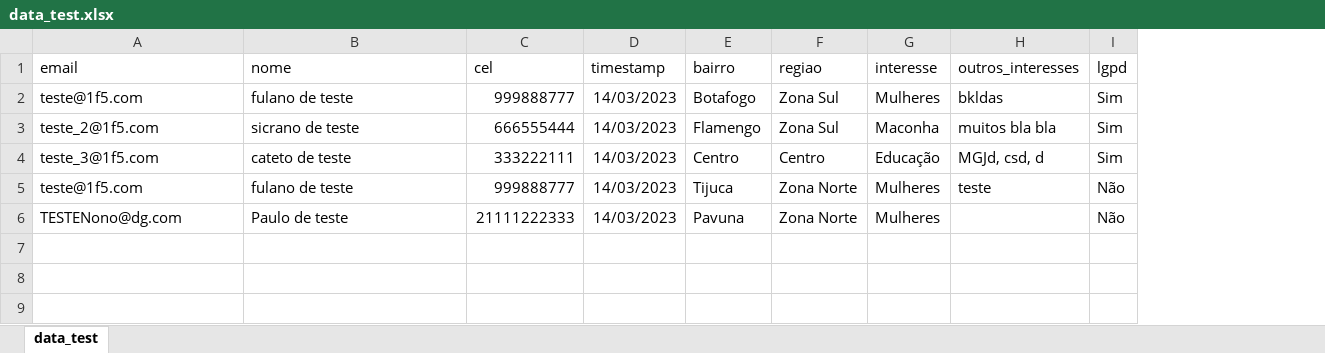
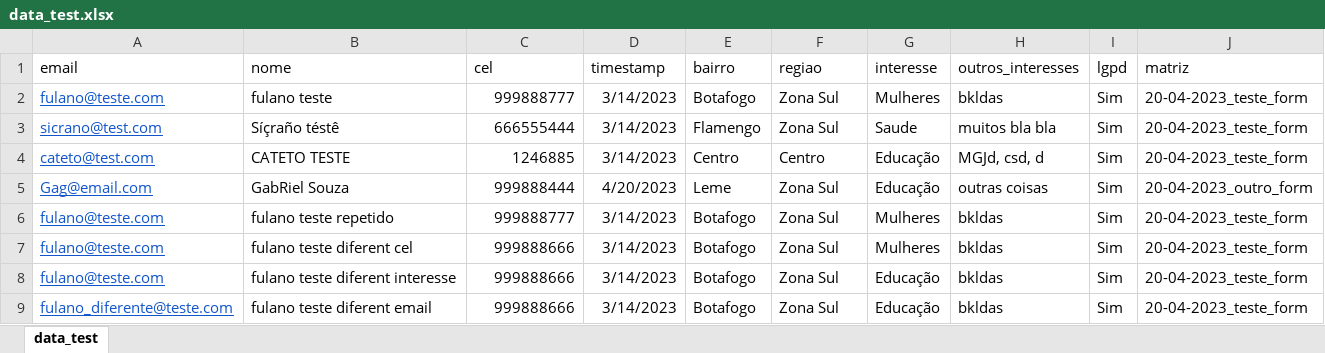
Before and after one commit to gabriel-zelesco/contact_cleaner, an Excel workbook: data_test.xlsx, sheet data_test, drawn as a sheet; values as stored, in another font and other column widths than the file's, no borders; charts and pictures not drawn; removed rows and columns are numbered as before the commit, all else as after; the diff names each change by its address in the sheet, - before the commit and + after, or states it on an @@ line.

Commit message:
added feature to other columns

```diff
--- a/data_test.xlsx (sheet data_test)
+++ b/data_test.xlsx (sheet data_test)
+column J (matriz), rows 2-4: all 20-04-2023_teste_form
-A2 (email): teste@1f5.com
+A2 (email): fulano@teste.com
@@ A2:A4 underline: off → on, text colour: black → #1155CC @@
-B2 (nome): fulano de teste
+B2 (nome): fulano teste
-D2:D4 (timestamp): 14/03/2023
+D2:D4 (timestamp): 3/14/2023
-A3 (email): teste_2@1f5.com
+A3 (email): sicrano@test.com
-B3 (nome): sicrano de teste
+B3 (nome): Síçraño téstê
-G3 (interesse): Maconha
+G3 (interesse): Saude
-A4 (email): teste_3@1f5.com
+A4 (email): cateto@test.com
-B4 (nome): cateto de teste
+B4 (nome): CATETO TESTE
-C4 (cel): 333222111
+C4 (cel): 1246885
-row 5: teste@1f5.com | fulano de teste | 999888777 | 14/03/2023 | Tijuca | Zona Norte | Mulheres | teste | Não
-row 6: TESTENono@dg.com | Paulo de teste | 21111222333 | 14/03/2023 | Pavuna | Zona Norte | Mulheres |  | Não
+row 5: Gag@email.com | GabRiel Souza | 999888444 | 4/20/2023 | Leme | Zona Sul | Educação | outras coisas | Sim | 20-04-2023_outro_form
+row 6: fulano@teste.com | fulano teste repetido | 999888777 | 3/14/2023 | Botafogo | Zona Sul | Mulheres | bkldas | Sim | 20-04-2023_teste_form
+row 7: fulano@teste.com | fulano teste diferent cel | 999888666 | 3/14/2023 | Botafogo | Zona Sul | Mulheres | bkldas | Sim | 20-04-2023_teste_form
+row 8: fulano@teste.com | fulano teste diferent interesse | 999888666 | 3/14/2023 | Botafogo | Zona Sul | Educação | bkldas | Sim | 20-04-2023_teste_form
+row 9: fulano_diferente@teste.com | fulano teste diferent email | 999888666 | 3/14/2023 | Botafogo | Zona Sul | Educação | bkldas | Sim | 20-04-2023_teste_form
```
Also changed, not shown: charts or pictures, 3 other files.
